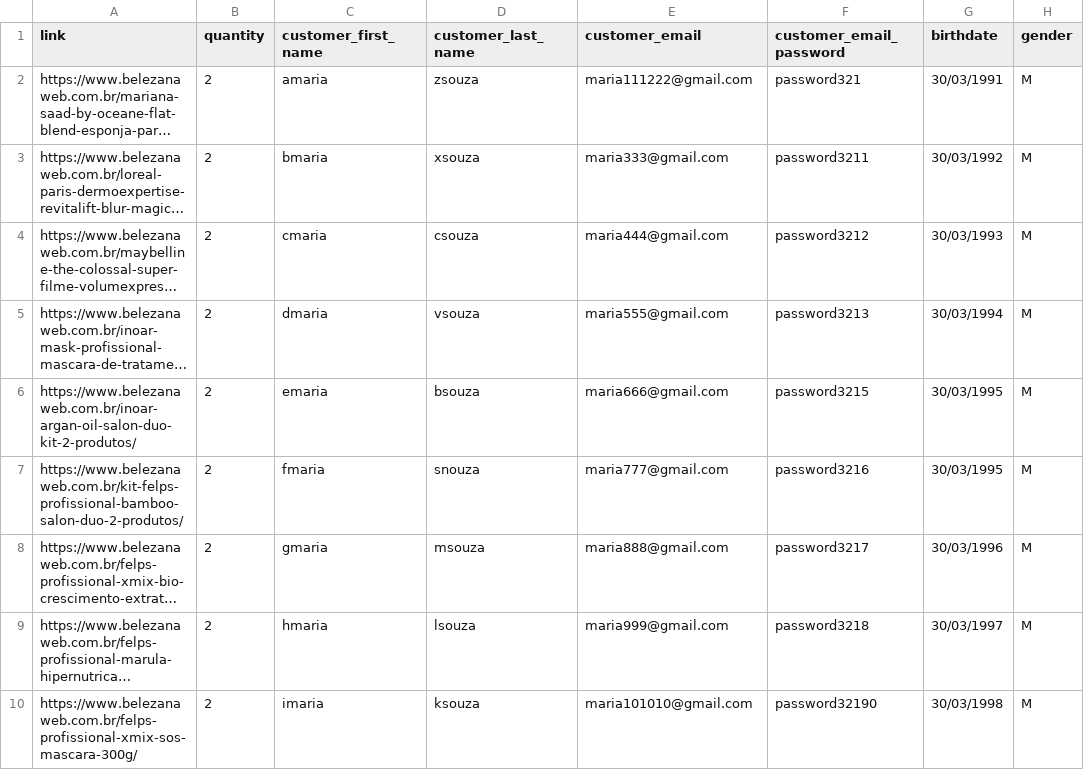
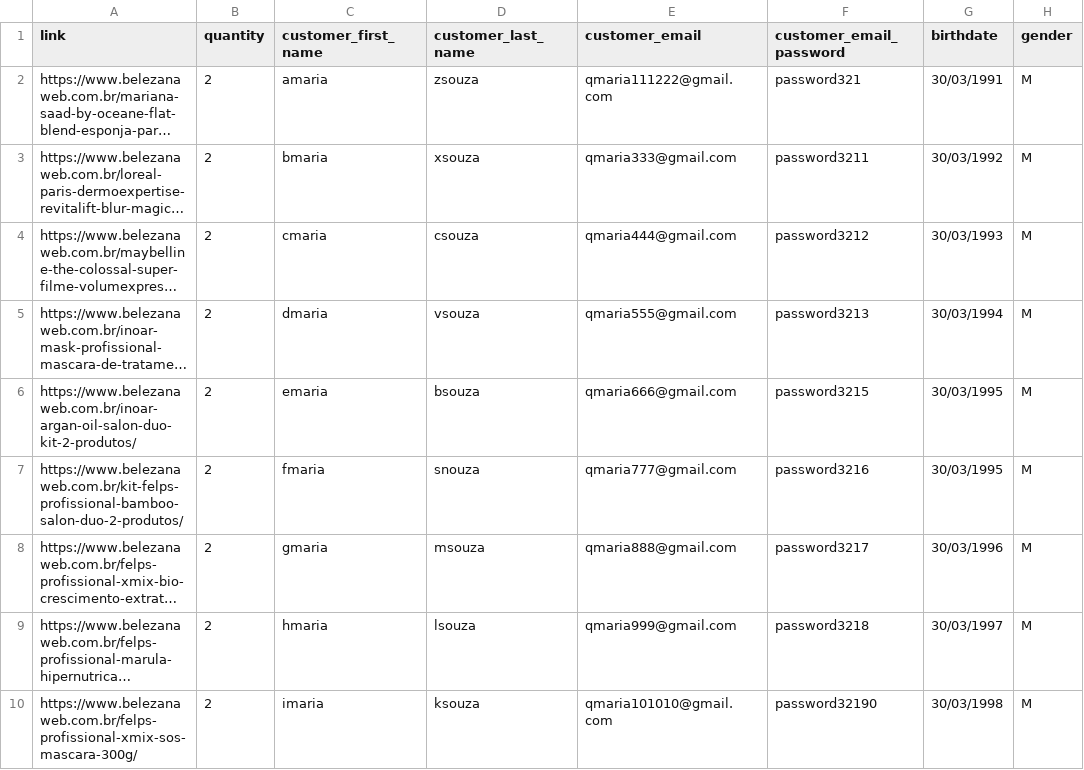
Before and after one commit to mahyess/belezena-auto-buy-bot, a CSV file: feeding_data.csv, drawn as a sheet; only a part is shown; long unchanged cells end in …; the diff names each change by its address in the sheet, - before the commit and + after, or states it on an @@ line.

```diff
--- a/feeding_data.csv
+++ b/feeding_data.csv
-E2 (customer_email): maria111222@gmail.com
+E2 (customer_email): qmaria111222@gmail.com
-E3 (customer_email): maria333@gmail.com
+E3 (customer_email): qmaria333@gmail.com
-E4 (customer_email): maria444@gmail.com
+E4 (customer_email): qmaria444@gmail.com
-E5 (customer_email): maria555@gmail.com
+E5 (customer_email): qmaria555@gmail.com
-E6 (customer_email): maria666@gmail.com
+E6 (customer_email): qmaria666@gmail.com
-E7 (customer_email): maria777@gmail.com
+E7 (customer_email): qmaria777@gmail.com
-E8 (customer_email): maria888@gmail.com
+E8 (customer_email): qmaria888@gmail.com
-E9 (customer_email): maria999@gmail.com
+E9 (customer_email): qmaria999@gmail.com
-E10 (customer_email): maria101010@gmail.com
+E10 (customer_email): qmaria101010@gmail.com
```
Also changed, not shown: 6 other files.
